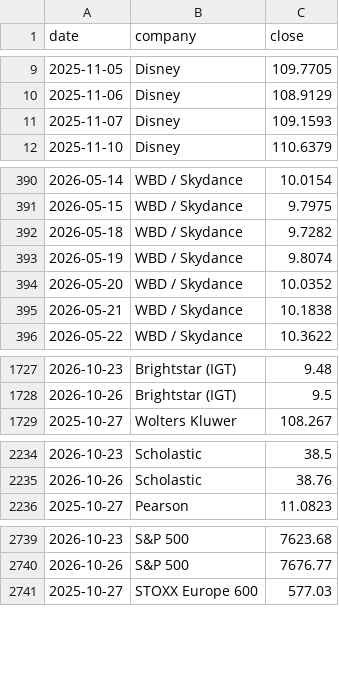
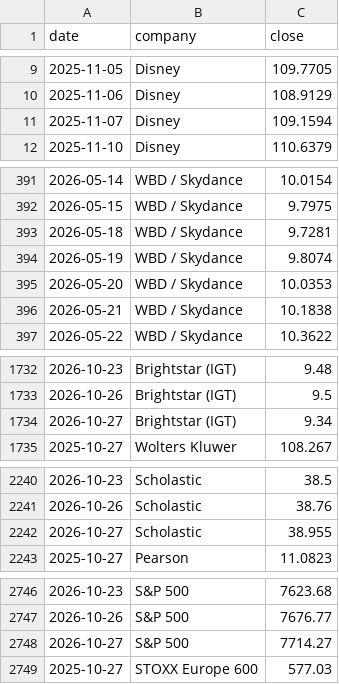
Before and after one commit to hrishi9635/client-intel, a CSV file: data/prices.csv, drawn as a sheet; only a part is shown, gaps mark what is left out; the diff covers the shown part only.

```diff
--- a/data/prices.csv
+++ b/data/prices.csv
@@ -10,3 +10,3 @@ date,company,close
 2025-11-06,Disney,108.9129
-2025-11-07,Disney,109.1593
+2025-11-07,Disney,109.1594
 2025-11-10,Disney,110.6379
@@ -391,5 +392,5 @@ date,company,close
 2026-05-15,WBD / Skydance,9.7975
-2026-05-18,WBD / Skydance,9.7282
+2026-05-18,WBD / Skydance,9.7281
 2026-05-19,WBD / Skydance,9.8074
-2026-05-20,WBD / Skydance,10.0352
+2026-05-20,WBD / Skydance,10.0353
 2026-05-21,WBD / Skydance,10.1838
@@ -1728,2 +1733,3 @@ date,company,close
 2026-10-26,Brightstar (IGT),9.5
+2026-10-27,Brightstar (IGT),9.34
 2025-10-27,Wolters Kluwer,108.267
@@ -2235,2 +2241,3 @@ date,company,close
 2026-10-26,Scholastic,38.76
+2026-10-27,Scholastic,38.955
 2025-10-27,Pearson,11.0823
@@ -2740,2 +2747,3 @@ date,company,close
 2026-10-26,S&P 500,7676.77
+2026-10-27,S&P 500,7714.27
 2025-10-27,STOXX Europe 600,577.03
```
Also changed, not shown: 5 added rows and 7 edited cells elsewhere in this file, data/fx.csv, data/market.csv, 3 other files.
